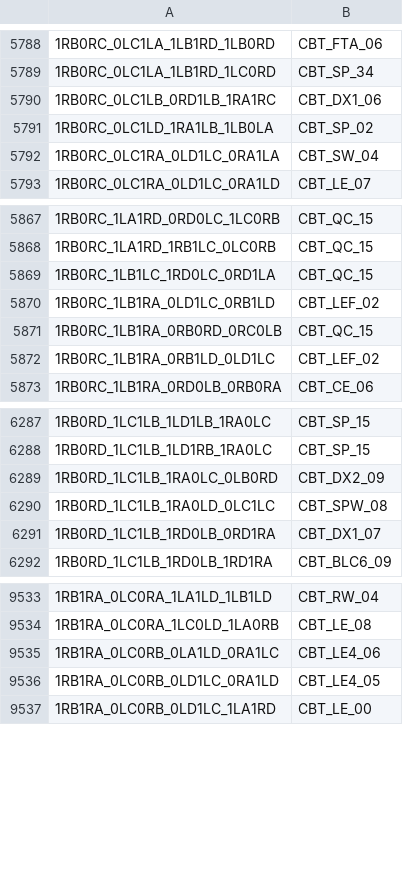
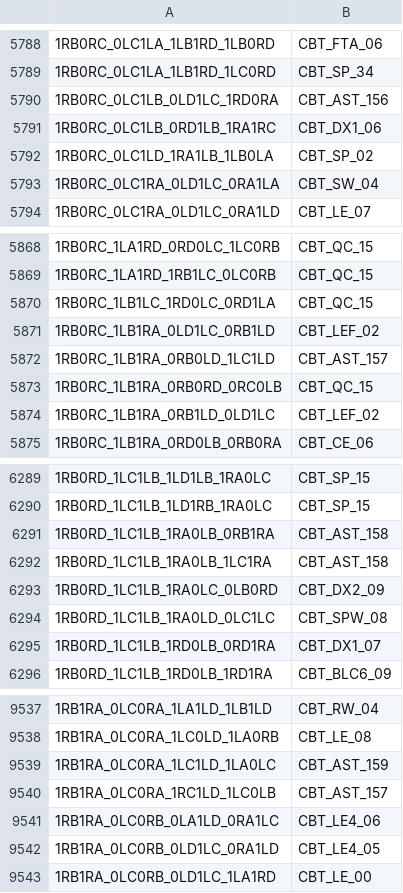
Before and after one commit to carrino/Coq-BBB4, a TSV file: closeouttr_boarded.tsv, drawn as a sheet; only a part is shown, gaps mark what is left out; the diff names each change by its address in the sheet, - before the commit and + after, or states it on an @@ line.

Commit message:
Prove six block-list rows with finite walls and word grammars

```diff
--- a/closeouttr_boarded.tsv
+++ b/closeouttr_boarded.tsv
+row 5790: 1RB0RC_0LC1LB_0LD1LC_1RD0RA | CBT_AST_156
+row 5872: 1RB0RC_1LB1RA_0RB0LD_1LC1LD | CBT_AST_157
+row 6291: 1RB0RD_1LC1LB_1RA0LB_0RB1RA | CBT_AST_158
+row 6292: 1RB0RD_1LC1LB_1RA0LB_1LC1RA | CBT_AST_158
+row 9539: 1RB1RA_0LC0RA_1LC1LD_1LA0LC | CBT_AST_159
+row 9540: 1RB1RA_0LC0RA_1RC1LD_1LC0LB | CBT_AST_157
```
Also changed, not shown: tools/closeouttr/ci_costs.tsv, 24 other files.
